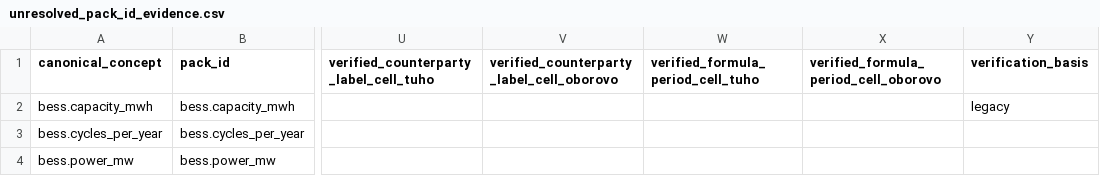
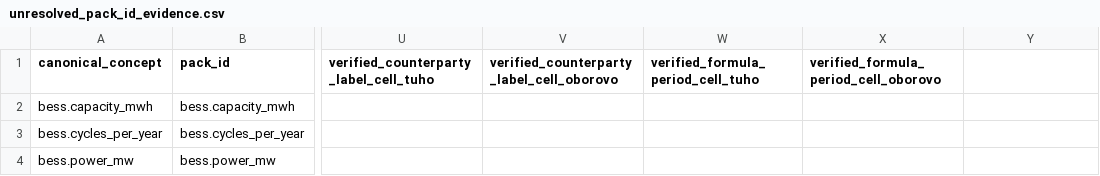
Before and after one commit to xofisamba/Finco1, a CSV file: docs/model_mapping/unresolved_pack_id_evidence.csv, drawn as a sheet; only a part is shown, gaps mark what is left out; the diff names each change by its address in the sheet, - before the commit and + after, or states it on an @@ line.

```diff
--- a/docs/model_mapping/unresolved_pack_id_evidence.csv
+++ b/docs/model_mapping/unresolved_pack_id_evidence.csv
-Y1: verification_basis
+Y1: (empty)
-Y2: legacy
+Y2: (empty)
```
Also changed, not shown: 5 other files.
